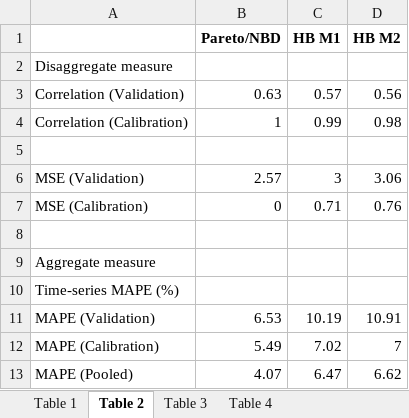
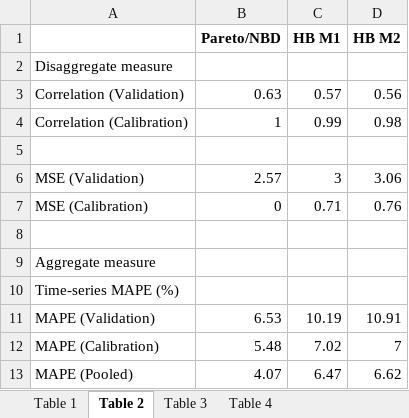
Before and after one commit to freiraum-bq/Abe_MCMC, an Excel workbook: outputs/excel/abe_extention.xlsx, sheet Table 2, drawn as a sheet; values as stored, in another font and other column widths than the file's, no borders; the diff names each change by its address in the sheet, - before the commit and + after, or states it on an @@ line.

```diff
--- a/outputs/excel/abe_extention.xlsx (sheet Table 2)
+++ b/outputs/excel/abe_extention.xlsx (sheet Table 2)
-B12 (Pareto/NBD): 5.49
+B12 (Pareto/NBD): 5.48
```
Also changed, not shown: outputs/excel/abe_replication.xlsx, 26 other files.
